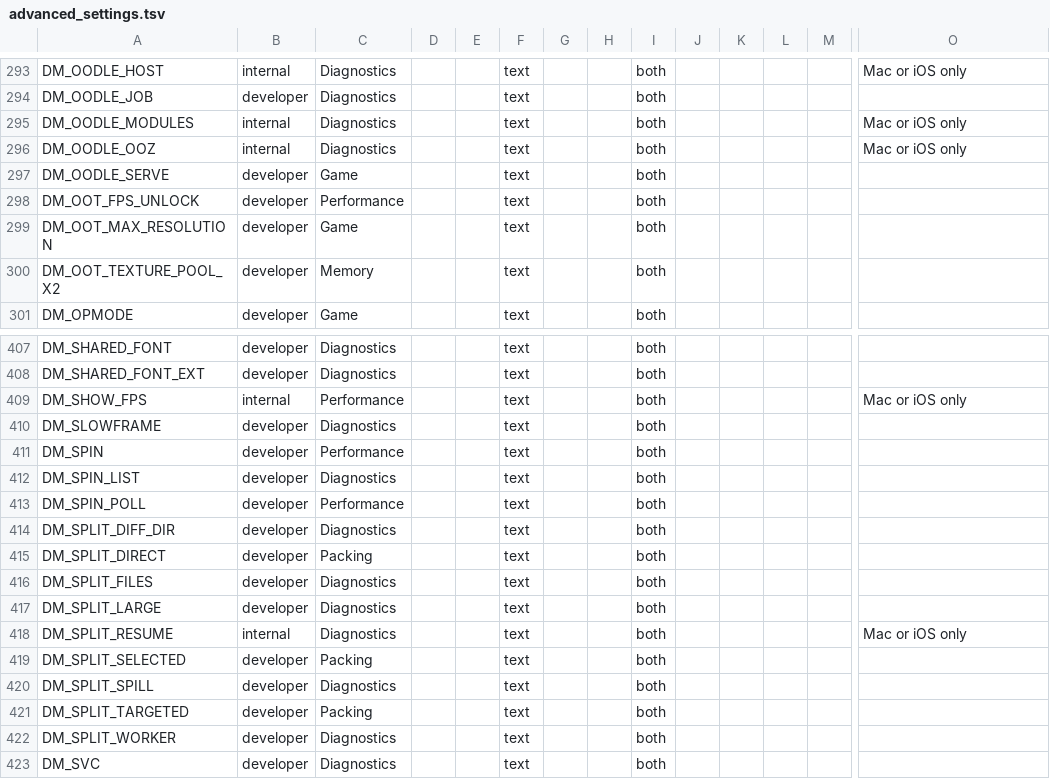
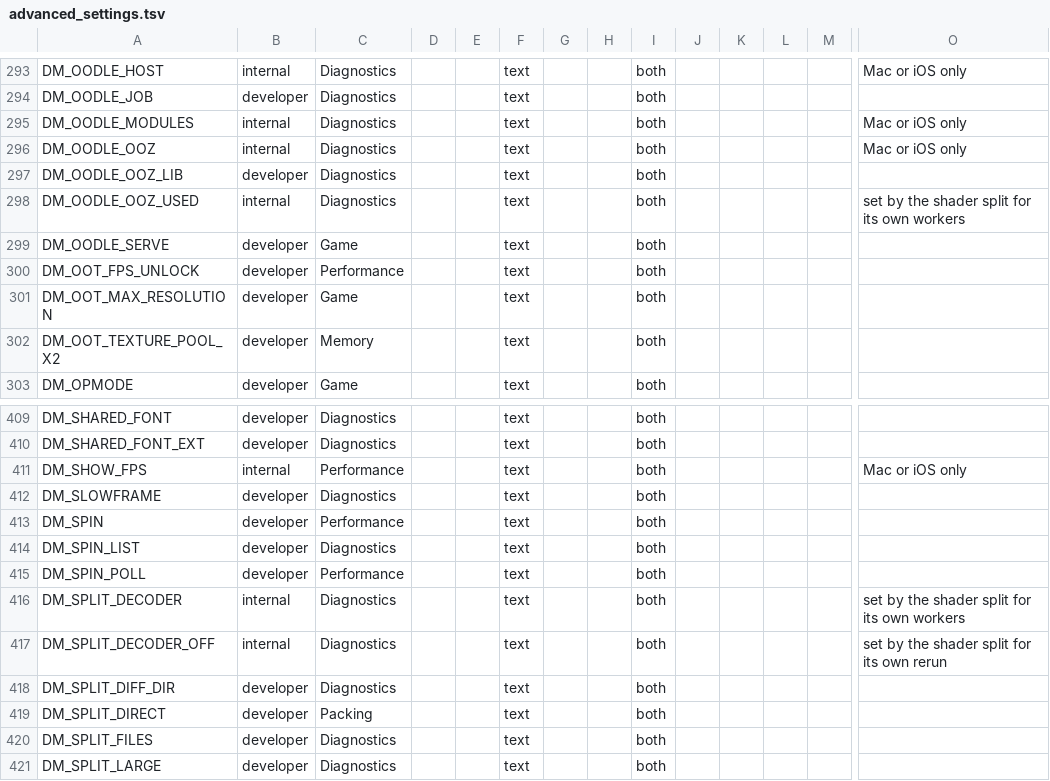
Before and after one commit to Alliance-Sky/peanuts-native, a TSV file: docs/advanced_settings.tsv, drawn as a sheet; only a part is shown, gaps mark what is left out; the shorter side is filled out with more unchanged rows; rows hold the shown columns only; the diff names each change by its address in the sheet, - before the commit and + after, or states it on an @@ line.

```diff
--- a/docs/advanced_settings.tsv
+++ b/docs/advanced_settings.tsv
+row 297: DM_OODLE_OOZ_LIB | developer | Diagnostics |  |  | text |  |  | both
+row 298: DM_OODLE_OOZ_USED | internal | Diagnostics |  |  | text |  |  | both |  |  |  |  | set by the shader split for its own workers
+row 416: DM_SPLIT_DECODER | internal | Diagnostics |  |  | text |  |  | both |  |  |  |  | set by the shader split for its own workers
+row 417: DM_SPLIT_DECODER_OFF | internal | Diagnostics |  |  | text |  |  | both |  |  |  |  | set by the shader split for its own rerun
```
Also changed, not shown: docs/env_switches.tsv, 15 other files.
